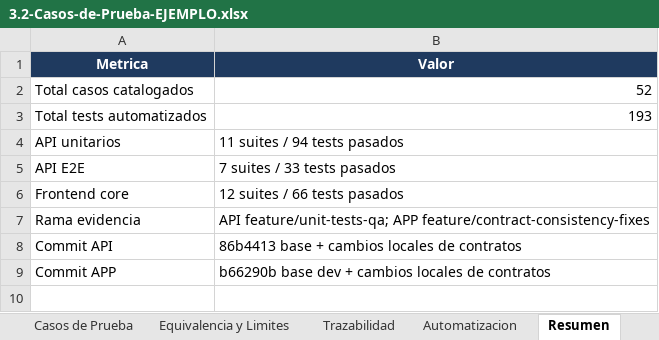
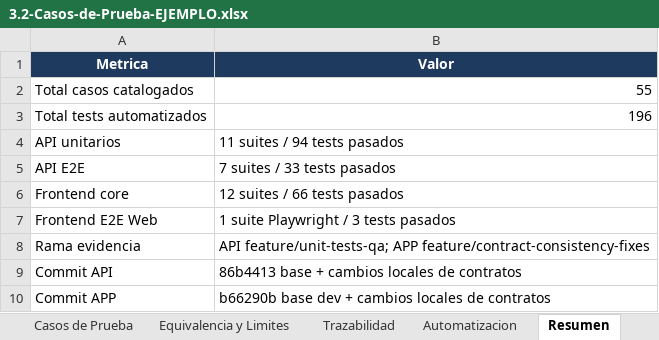
Before and after one commit to BrainSort/brainsort-specs, an Excel workbook: pruebas/ejemplos/3.2-Casos-de-Prueba-EJEMPLO.xlsx, sheet Resumen, drawn as a sheet; values as stored, in another font and other column widths than the file's, no borders; the diff names each change by its address in the sheet, - before the commit and + after, or states it on an @@ line.

Commit message:
docs: update testing evidence for Playwright coverage

```diff
--- a/pruebas/ejemplos/3.2-Casos-de-Prueba-EJEMPLO.xlsx (sheet Resumen)
+++ b/pruebas/ejemplos/3.2-Casos-de-Prueba-EJEMPLO.xlsx (sheet Resumen)
-B2 (Valor): 52
+B2 (Valor): 55
-B3 (Valor): 193
+B3 (Valor): 196
+row 7: Frontend E2E Web | 1 suite Playwright / 3 tests pasados
```
Also changed, not shown: sheet Casos de Prueba, sheet Trazabilidad, sheet Automatizacion, pruebas/3.2-Casos-de-Prueba-BrainSort.xlsx, pruebas/3.3-Informe-de-Prueba-BrainSort.xlsx, 8 other files.
